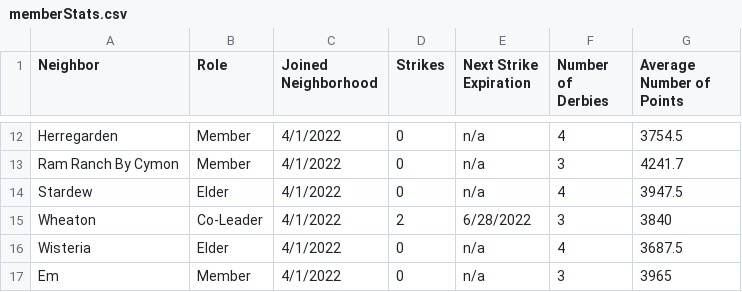
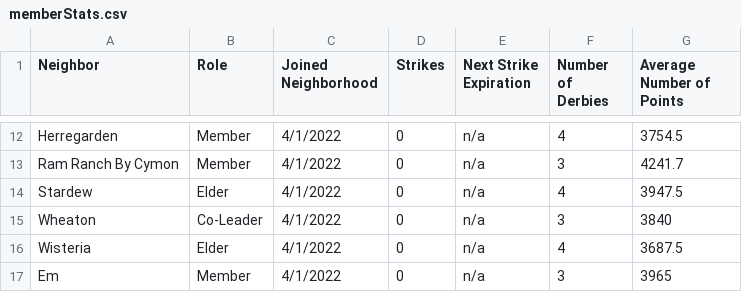
Before and after one commit to azuremeadows/azuremeadows.github.io, a CSV file: docs/_data/memberStats.csv, drawn as a sheet; only a part is shown, gaps mark what is left out.

Commit message:
Commit from GitHub Actions (Fetch CSV Data)

```diff
--- a/docs/_data/memberStats.csv
+++ b/docs/_data/memberStats.csv
@@ -14,3 +14,3 @@
 "Stardew","Elder","4/1/2022","0","n/a","4","3947.5"
-"Wheaton","Co-Leader","4/1/2022","2","6/28/2022","3","3840"
+"Wheaton","Co-Leader","4/1/2022","0","n/a","3","3840"
 "Wisteria","Elder","4/1/2022","0","n/a","4","3687.5"
```
